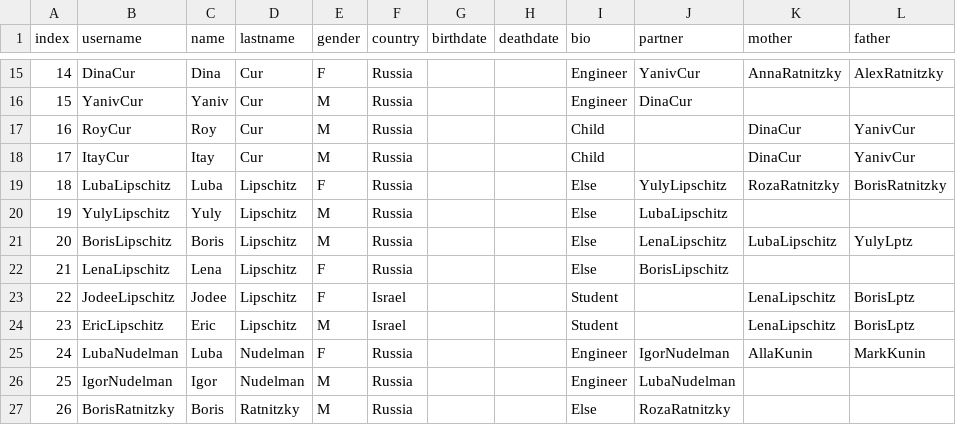
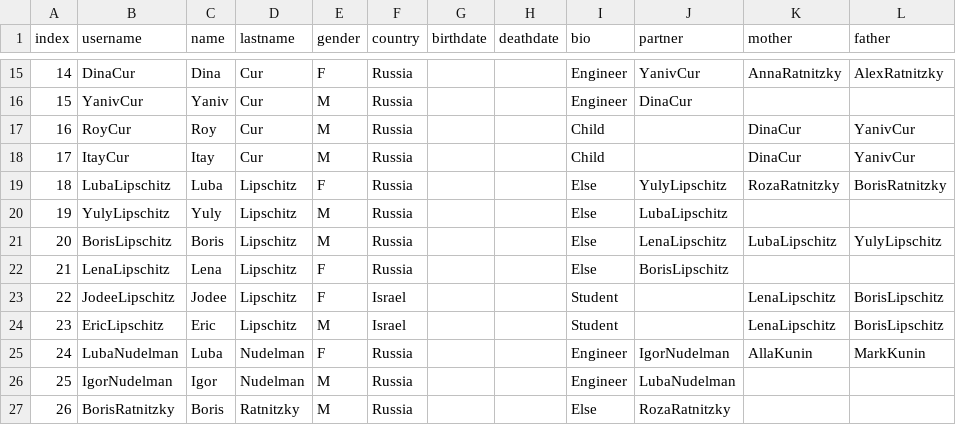
Before and after one commit to ronkunin/test_name, a CSV file: FamilyTree.csv, drawn as a sheet; only a part is shown, gaps mark what is left out.

Commit message:
Update FamilyTree.csv

```diff
--- a/FamilyTree.csv
+++ b/FamilyTree.csv
@@ -20,6 +20,6 @@ index,username,name,lastname,gender,country,birthdate,deathdate,bio,partner,moth
 19,YulyLipschitz,Yuly,Lipschitz,M,Russia,,,Else,LubaLipschitz,,
-20,BorisLipschitz,Boris,Lipschitz,M,Russia,,,Else,LenaLipschitz,LubaLipschitz,YulyLptz
+20,BorisLipschitz,Boris,Lipschitz,M,Russia,,,Else,LenaLipschitz,LubaLipschitz,YulyLipschitz
 21,LenaLipschitz,Lena,Lipschitz,F,Russia,,,Else,BorisLipschitz,,
-22,JodeeLipschitz,Jodee,Lipschitz,F,Israel,,,Student,,LenaLipschitz,BorisLptz
-23,EricLipschitz,Eric,Lipschitz,M,Israel,,,Student,,LenaLipschitz,BorisLptz
+22,JodeeLipschitz,Jodee,Lipschitz,F,Israel,,,Student,,LenaLipschitz,BorisLipschitz
+23,EricLipschitz,Eric,Lipschitz,M,Israel,,,Student,,LenaLipschitz,BorisLipschitz
 24,LubaNudelman,Luba,Nudelman,F,Russia,,,Engineer,IgorNudelman,AllaKunin,MarkKunin
```
